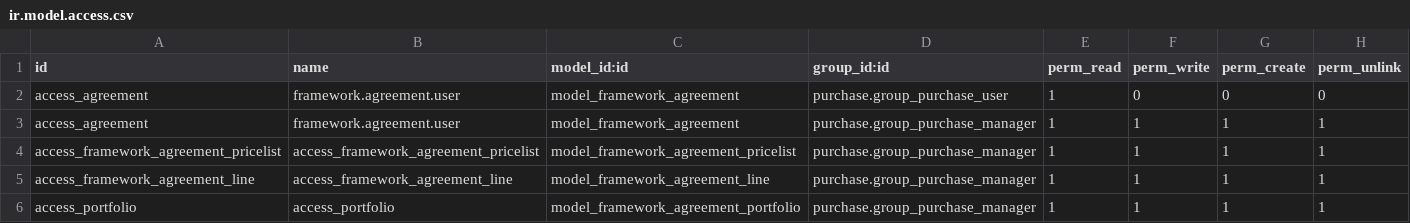
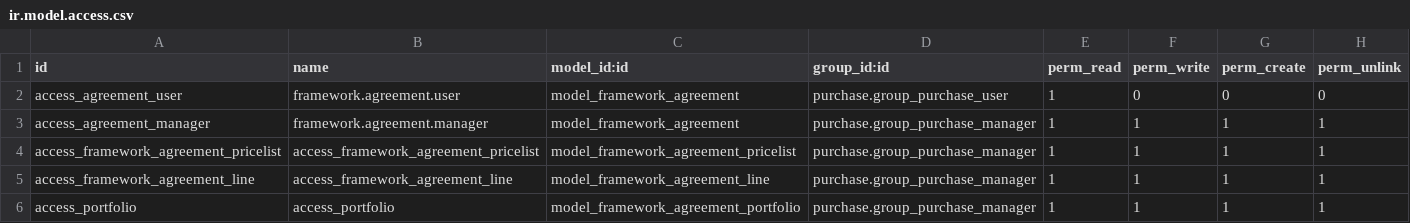
Before and after one commit to OCA/purchase-workflow, a CSV file: framework_agreement/security/ir.model.access.csv, drawn as a sheet.

```diff
--- a/framework_agreement/security/ir.model.access.csv
+++ b/framework_agreement/security/ir.model.access.csv
@@ -1,4 +1,4 @@
 id,name,model_id:id,group_id:id,perm_read,perm_write,perm_create,perm_unlink
-access_agreement,framework.agreement.user,model_framework_agreement,purchase.group_purchase_user,1,0,0,0
-access_agreement,framework.agreement.user,model_framework_agreement,purchase.group_purchase_manager,1,1,1,1
+access_agreement_user,framework.agreement.user,model_framework_agreement,purchase.group_purchase_user,1,0,0,0
+access_agreement_manager,framework.agreement.manager,model_framework_agreement,purchase.group_purchase_manager,1,1,1,1
 access_framework_agreement_pricelist,access_framework_agreement_pricelist,model_framework_agreement_pricelist,purchase.group_purchase_manager,1,1,1,1
```
Also changed, not shown: 14 other files.
